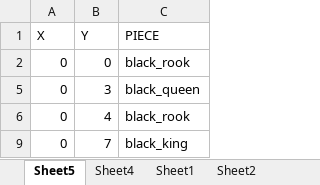
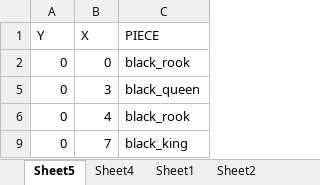
Before and after one commit to chess4fun/chess4fun, an Excel workbook: wikiimages/Puzzle-7.xlsx, sheet Sheet5, drawn as a sheet; only a part is shown; values as stored, in another font and other column widths than the file's, no borders; table styles not drawn; removed rows and columns are numbered as before the commit, all else as after; the diff names each change by its address in the sheet, - before the commit and + after, or states it on an @@ line.

```diff
--- a/wikiimages/Puzzle-7.xlsx (sheet Sheet5)
+++ b/wikiimages/Puzzle-7.xlsx (sheet Sheet5)
-row 1: X | Y | PIECE
+row 1: Y | X | PIECE
```
Also changed, not shown: wikiimages/Puzzle-11 NEW.xlsx, wikiimages/Puzzle-13.xlsx, 5 other files.
